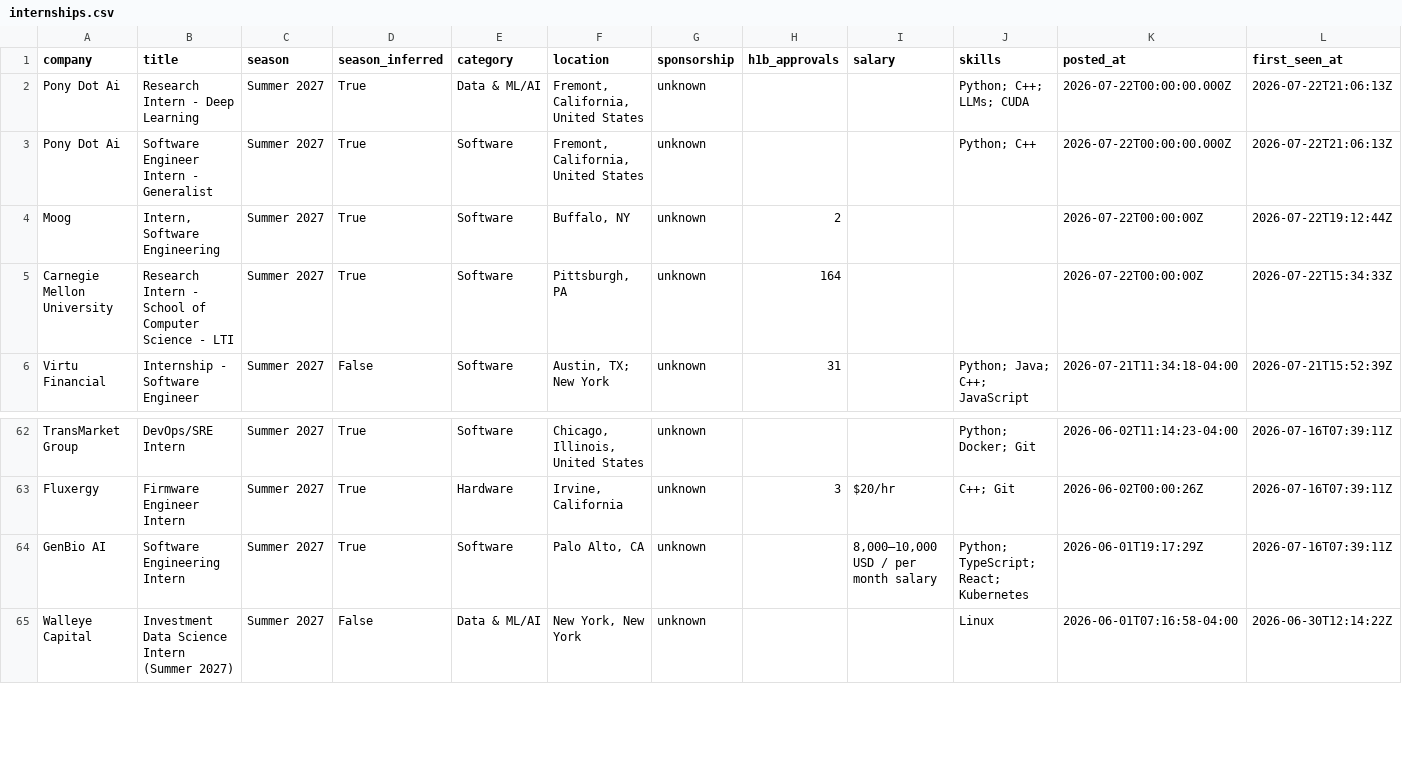
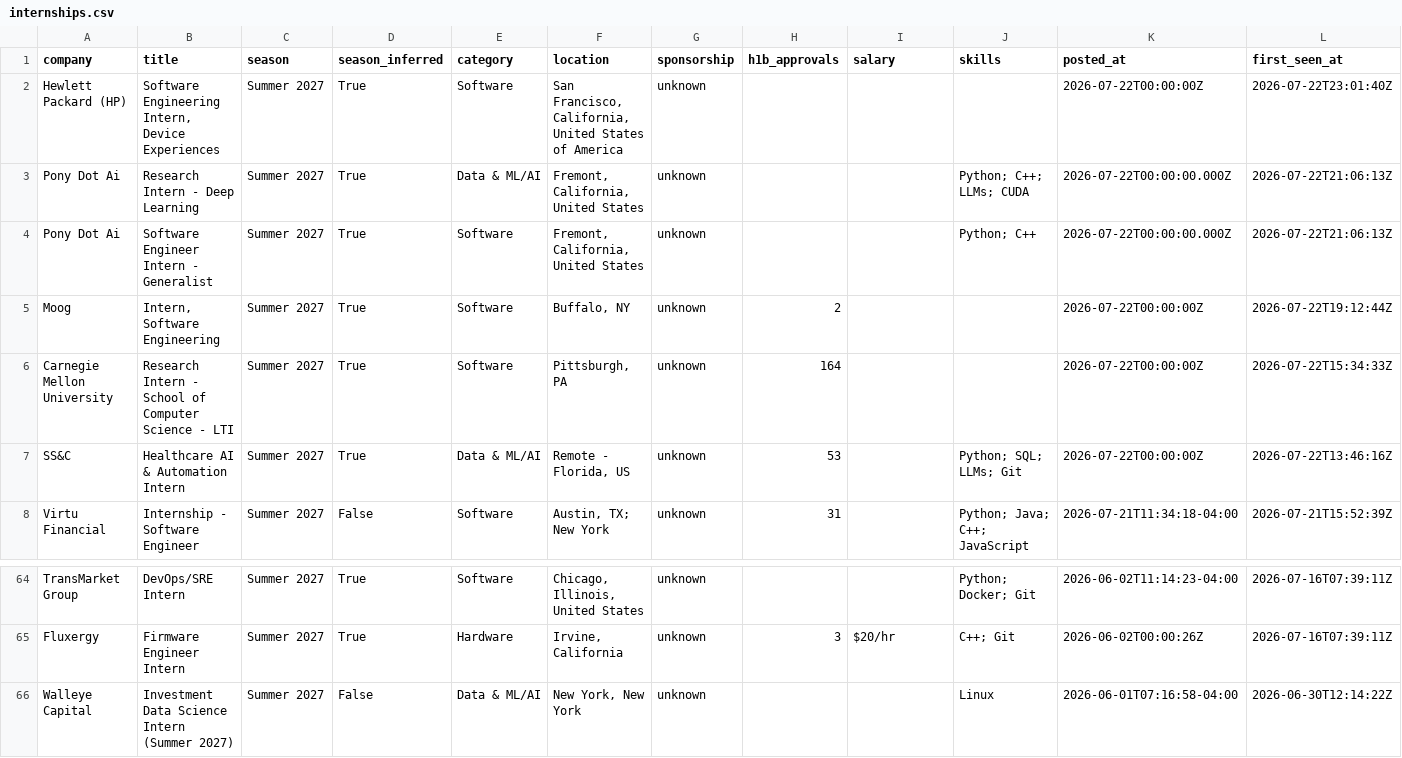
Before and after one commit to zshah101/Automated-List-Of-Summer-2027-and-Fall-2026-Tech-Internships, a CSV file: data/internships.csv, drawn as a sheet; only a part is shown, gaps mark what is left out; removed rows and columns are numbered as before the commit, all else as after; rows hold the shown columns only; the diff names each change by its address in the sheet, - before the commit and + after, or states it on an @@ line.

```diff
--- a/data/internships.csv
+++ b/data/internships.csv
+row 2: Hewlett Packard (HP) | Software Engineering Intern, Device Experiences | Summer 2027 | True | Software | San Francisco, California, United States of America | unknown |  |  |  | 2026-07-22T00:00:00Z | 2026-07-22T23:01:40Z
+row 7: SS&C | Healthcare AI & Automation Intern | Summer 2027 | True | Data & ML/AI | Remote - Florida, US | unknown | 53 |  | Python; SQL; LLMs; Git | 2026-07-22T00:00:00Z | 2026-07-22T13:46:16Z
-row 64: GenBio AI | Software Engineering Intern | Summer 2027 | True | Software | Palo Alto, CA | unknown |  | 8,000–10,000 USD / per month salary | Python; TypeScript; React; Kubernetes | 2026-06-01T19:17:29Z | 2026-07-16T07:39:11Z
```
Also changed, not shown: 14 other files.
